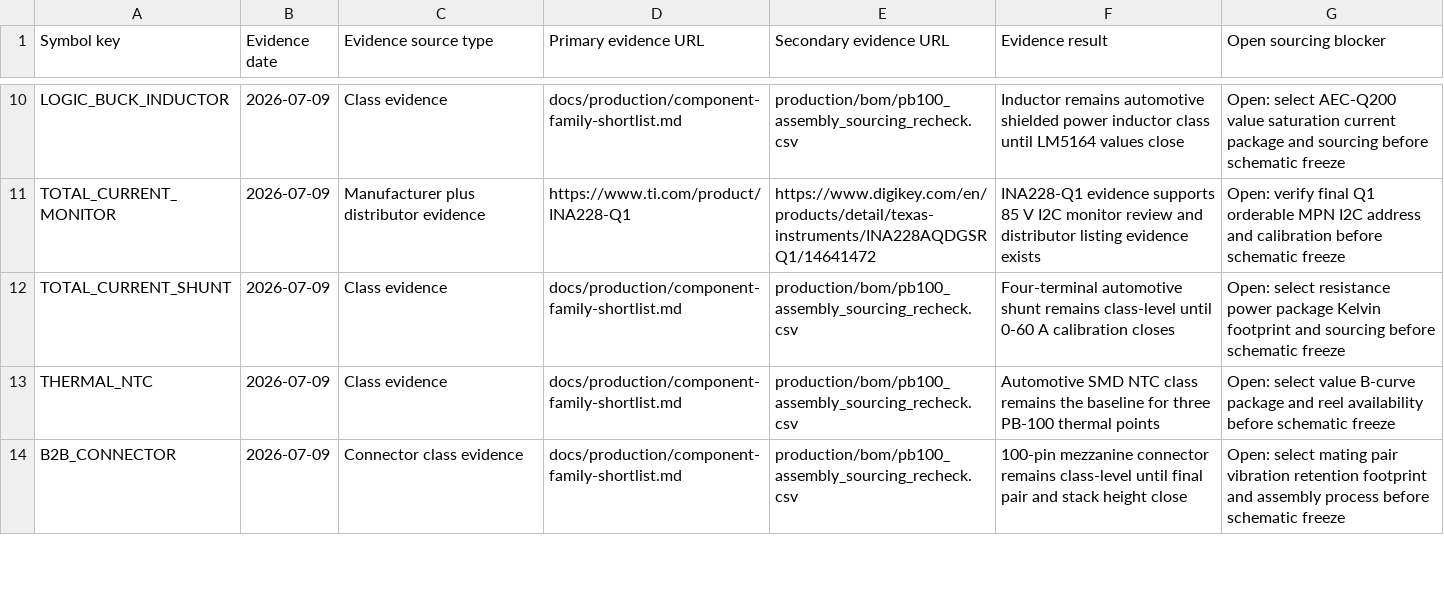
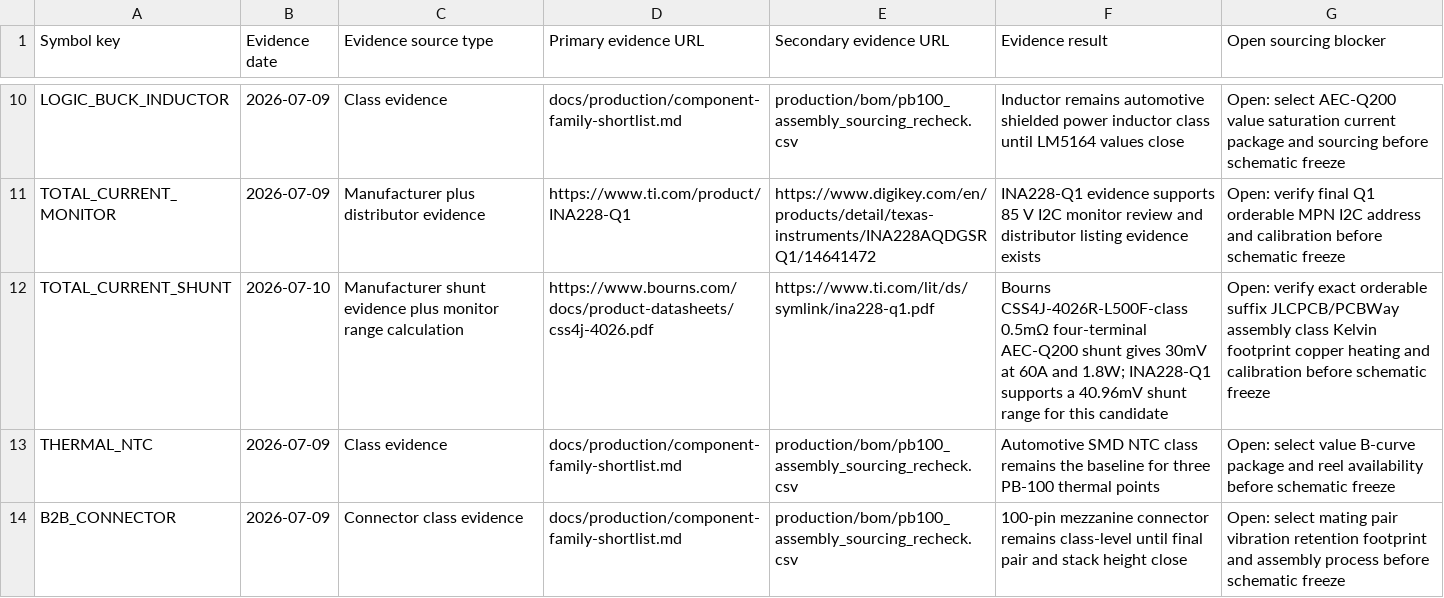
Before and after one commit to avlyubimov/svc-platform, a CSV file: production/bom/pb100_sourcing_evidence_snapshot.csv, drawn as a sheet; only a part is shown, gaps mark what is left out.

Commit message:
hardware: define pb100 total current shunt candidate

```diff
--- a/production/bom/pb100_sourcing_evidence_snapshot.csv
+++ b/production/bom/pb100_sourcing_evidence_snapshot.csv
@@ -11,3 +11,3 @@ LOGIC_BUCK_INDUCTOR,2026-07-09,Class evidence,docs/production/component-family-s
 TOTAL_CURRENT_MONITOR,2026-07-09,Manufacturer plus distributor evidence,https://www.ti.com/product/INA228-Q1,https://www.digikey.com/en/products/detail/texas-instruments/INA228AQDGSRQ1/14641472,INA228-Q1 evidence supports 85 V I2C monitor review and distributor listing evidence exists,Open: verify final Q1 orderable MPN I2C address and calibration before schematic freeze
-TOTAL_CURRENT_SHUNT,2026-07-09,Class evidence,docs/production/component-family-shortlist.md,production/bom/pb100_assembly_sourcing_recheck.csv,Four-terminal automotive shunt remains class-level until 0-60 A calibration closes,Open: select resistance power package Kelvin footprint and sourcing before schematic freeze
+TOTAL_CURRENT_SHUNT,2026-07-10,Manufacturer shunt evidence plus monitor range calculation,https://www.bourns.com/docs/product-datasheets/css4j-4026.pdf,https://www.ti.com/lit/ds/symlink/ina228-q1.pdf,Bourns CSS4J-4026R-L500F-class 0.5mΩ four-terminal AEC-Q200 shunt gives 30mV at 60A and 1.8W; INA228-Q1 supports a 40.96mV shunt range for this candidate,Open: verify exact orderable suffix JLCPCB/PCBWay assembly class Kelvin footprint copper heating and calibration before schematic freeze
 THERMAL_NTC,2026-07-09,Class evidence,docs/production/component-family-shortlist.md,production/bom/pb100_assembly_sourcing_recheck.csv,Automotive SMD NTC class remains the baseline for three PB-100 thermal points,Open: select value B-curve package and reel availability before schematic freeze
```
Also changed, not shown: hardware/power-board/PB-100/PB-100-input-power-design-values.csv, hardware/power-board/PB-100/PB-100-schematic-instance-plan.csv, 13 other files.
